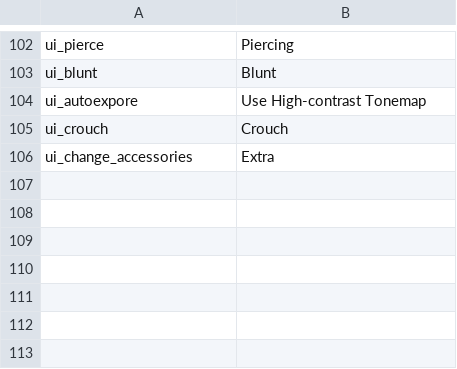
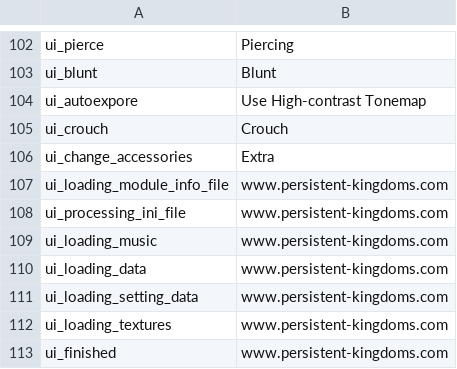
Before and after one commit to OutlawByteStudios/Persistent-Kingdoms, a CSV file: Persistent Kingdoms/languages/en/ui.csv, drawn as a sheet; only a part is shown, gaps mark what is left out; the diff names each change by its address in the sheet, - before the commit and + after, or states it on an @@ line.

Commit message:
Update ui.csv

```diff
--- a/Persistent Kingdoms/languages/en/ui.csv
+++ b/Persistent Kingdoms/languages/en/ui.csv
+row 107: ui_loading_module_info_file | www.persistent-kingdoms.com
+row 108: ui_processing_ini_file | www.persistent-kingdoms.com
+row 109: ui_loading_music | www.persistent-kingdoms.com
+row 110: ui_loading_data | www.persistent-kingdoms.com
+row 111: ui_loading_setting_data | www.persistent-kingdoms.com
+row 112: ui_loading_textures | www.persistent-kingdoms.com
+row 113: ui_finished | www.persistent-kingdoms.com
```
